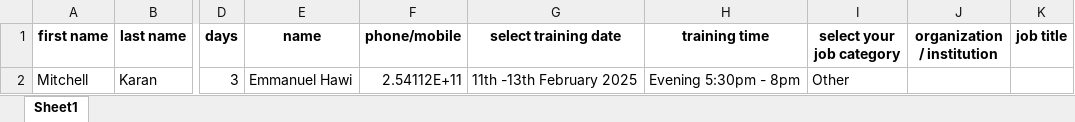
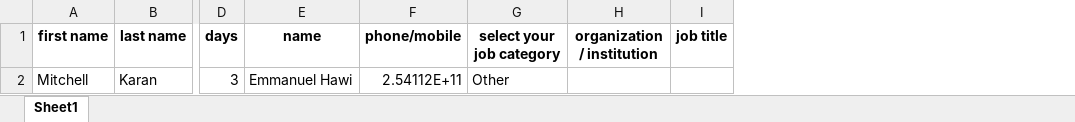
Before and after one commit to Mitchellesweetie/attendance_analysis_backend, an Excel workbook: merged/merged_cleaned_attendance_20250215_105225.xlsx_cleaned_Data_Validation_20250214_110029.xlsx.xlsx, sheet Sheet1, drawn as a sheet; only a part is shown, gaps mark what is left out; values as stored, in another font and other column widths than the file's, no borders; the diff names each change by its address in the sheet, - before the commit and + after, or states it on an @@ line.

Commit message:
random_data

```diff
--- a/merged/merged_cleaned_attendance_20250215_105225.xlsx_cleaned_Data_Validation_20250214_110029.xlsx.xlsx (sheet Sheet1)
+++ b/merged/merged_cleaned_attendance_20250215_105225.xlsx_cleaned_Data_Validation_20250214_110029.xlsx.xlsx (sheet Sheet1)
-column G (select training date), row 2: 11th -13th February 2025
-column H (training time), row 2: Evening 5:30pm - 8pm
```
Also changed, not shown: 14 other files.
